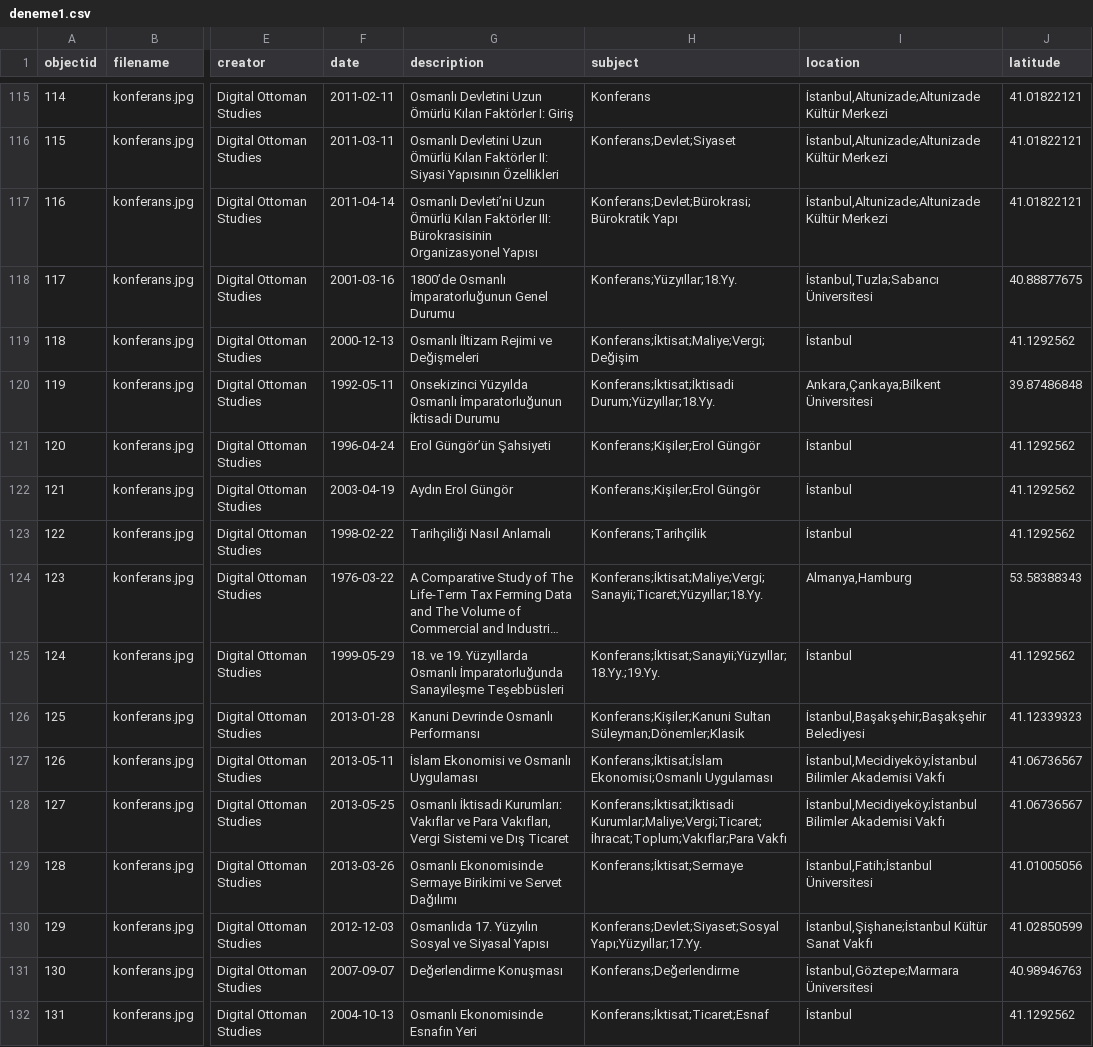
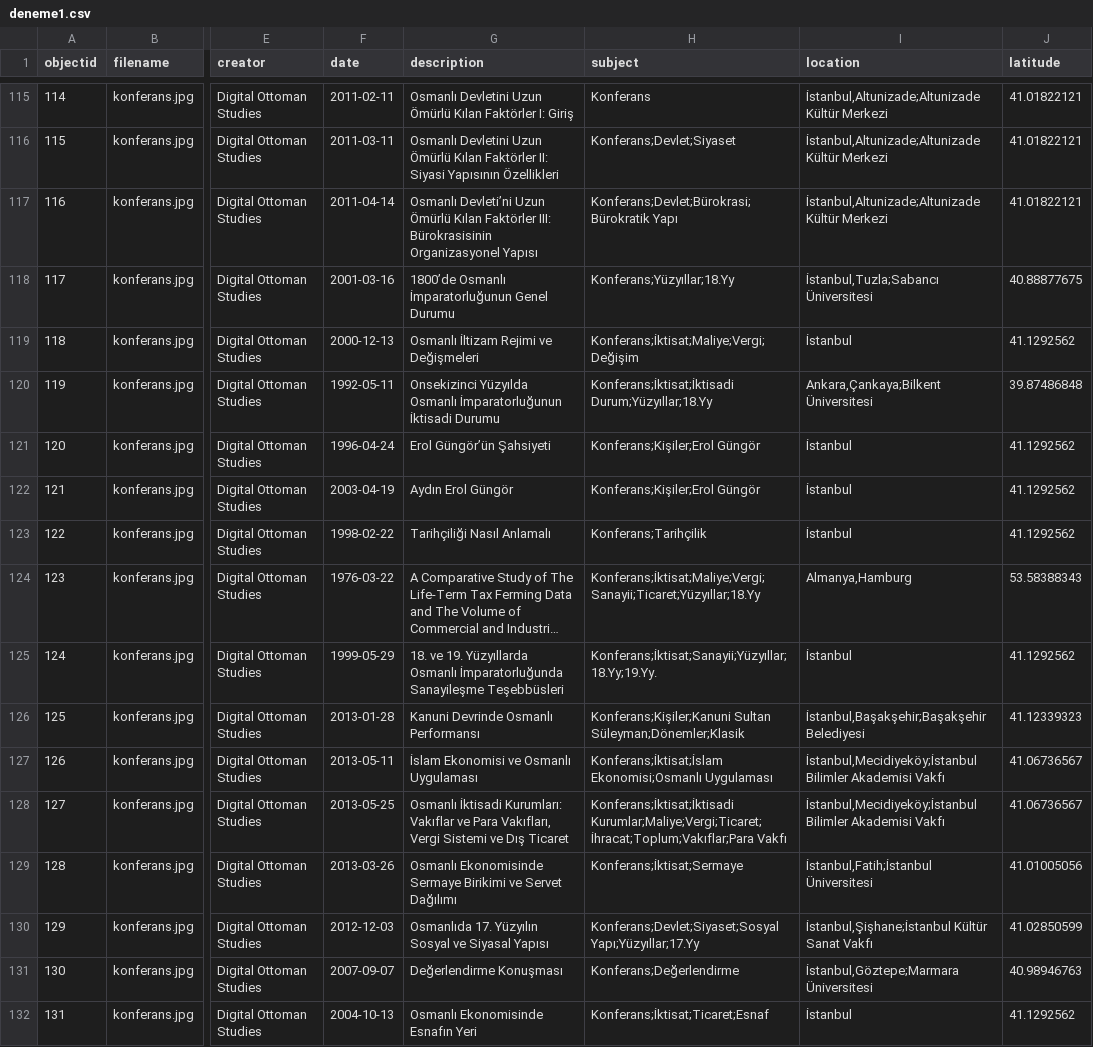
Before and after one commit to digitalottomans/demo, a CSV file: _data/deneme1.csv, drawn as a sheet; only a part is shown, gaps mark what is left out; long unchanged cells end in …; the diff covers the shown part only; the diff names each change by its address in the sheet, - before the commit and + after, or states it on an @@ line.

Commit message:
upp

```diff
--- a/_data/deneme1.csv
+++ b/_data/deneme1.csv
-H118 (subject): Konferans;Yüzyıllar;18.Yy.
+H118 (subject): Konferans;Yüzyıllar;18.Yy
-H120 (subject): Konferans;İktisat;İktisadi Durum;Yüzyıllar;18.Yy.
+H120 (subject): Konferans;İktisat;İktisadi Durum;Yüzyıllar;18.Yy
-H124 (subject): Konferans;İktisat;Maliye;Vergi;Sanayii;Ticaret;Yüzyıllar;18.Yy.
+H124 (subject): Konferans;İktisat;Maliye;Vergi;Sanayii;Ticaret;Yüzyıllar;18.Yy
-H125 (subject): Konferans;İktisat;Sanayii;Yüzyıllar;18.Yy.;19.Yy.
+H125 (subject): Konferans;İktisat;Sanayii;Yüzyıllar;18.Yy;19.Yy.
-H130 (subject): Konferans;Devlet;Siyaset;Sosyal Yapı;Yüzyıllar;17.Yy.
+H130 (subject): Konferans;Devlet;Siyaset;Sosyal Yapı;Yüzyıllar;17.Yy
```
Also changed, not shown: 18 edited cells elsewhere in this file.
